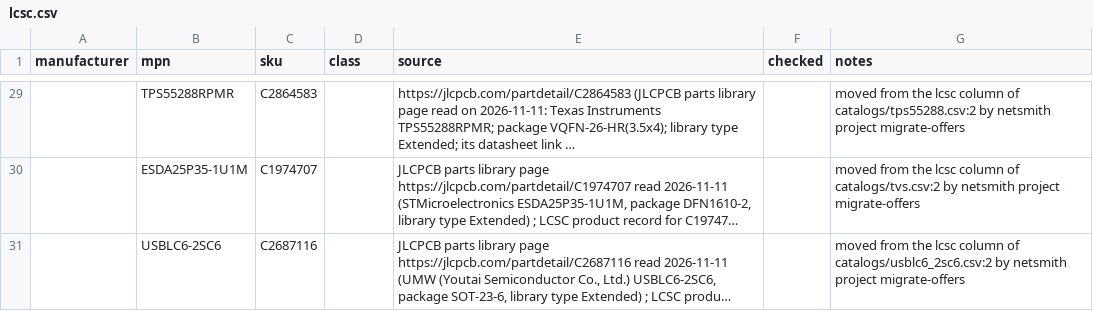
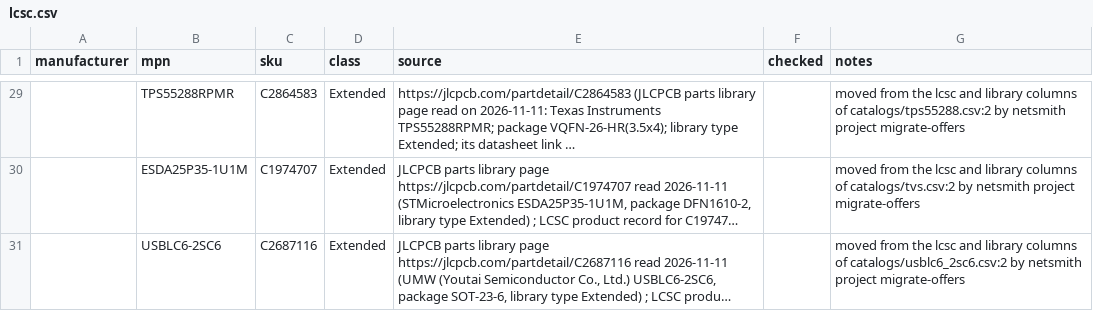
Before and after one commit to noahdgrant/netsmith, a CSV file: examples/power_manifold_charger/offers/lcsc.csv, drawn as a sheet; only a part is shown, gaps mark what is left out; long unchanged cells end in …; the diff covers the shown part only; the diff names each change by its address in the sheet, - before the commit and + after, or states it on an @@ line.

```diff
--- a/examples/power_manifold_charger/offers/lcsc.csv
+++ b/examples/power_manifold_charger/offers/lcsc.csv
-D29:D31 (class): (empty)
+D29:D31 (class): Extended
-G29 (notes): …the lcsc column of catalogs/tps55288.csv:2…
+G29 (notes): …the lcsc and library columns of catalogs/tps55288.csv:2…
-G30 (notes): …the lcsc column of catalogs/tvs.csv:2…
+G30 (notes): …the lcsc and library columns of catalogs/tvs.csv:2…
-G31 (notes): …the lcsc column of catalogs/usblc6_2sc6.csv:2…
+G31 (notes): …the lcsc and library columns of catalogs/usblc6_2sc6.csv:2…
```
Also changed, not shown: 52 edited cells elsewhere in this file, examples/easyduino_esp32s3/offers/lcsc.csv, examples/orbit/offers/lcsc.csv, 48 other files.
